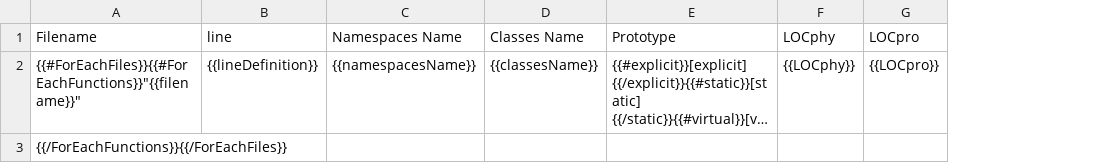
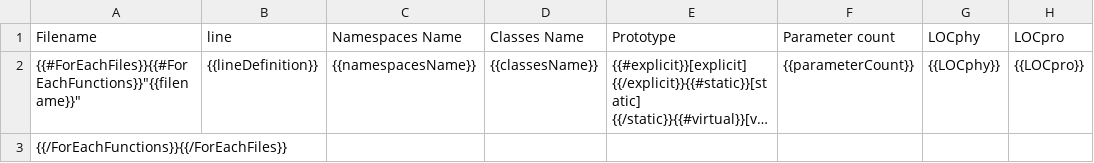
Before and after one commit to Jarod42/ccccc, a CSV file: template/csv/template.csv, drawn as a sheet; only a part is shown; long unchanged cells end in …; the diff names each change by its address in the sheet, - before the commit and + after, or states it on an @@ line.

Commit message:
Add parameterCount metric

```diff
--- a/template/csv/template.csv
+++ b/template/csv/template.csv
+column F (Parameter count), row 2: {{parameterCount}}
```
Also changed, not shown: 8 other files.
